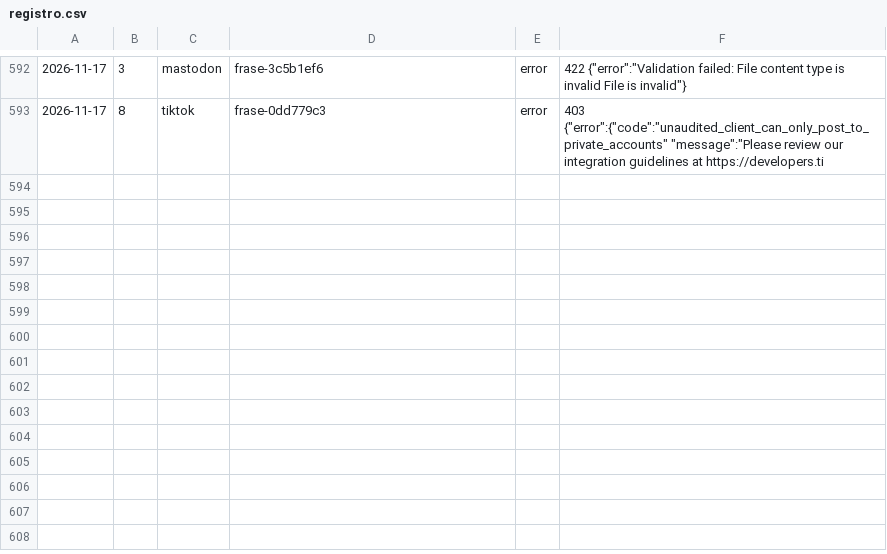
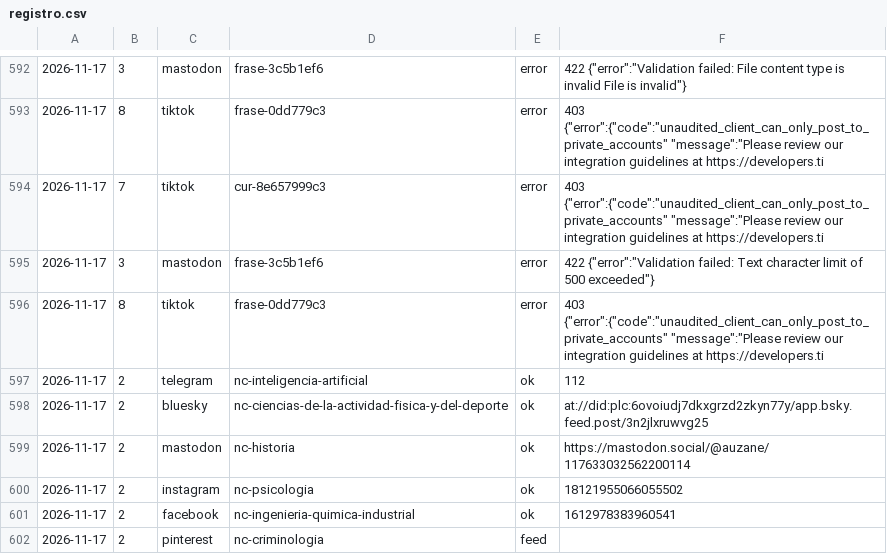
Before and after one commit to aurzane08-coder/aurzane-biblioteca-tareas, a CSV file: marketing/registro.csv, drawn as a sheet; only a part is shown, gaps mark what is left out.

Commit message:
marketing: pendientes 2026-11-17

```diff
--- a/marketing/registro.csv
+++ b/marketing/registro.csv
@@ -593 +593,10 @@
 2026-11-17,8,tiktok,frase-0dd779c3,error,403 {"error":{"code":"unaudited_client_can_only_post_to_private_accounts" "message":"Please review our integration guidelines at https://developers.ti
+2026-11-17,7,tiktok,cur-8e657999c3,error,403 {"error":{"code":"unaudited_client_can_only_post_to_private_accounts" "message":"Please review our integration guidelines at https://developers.ti
+2026-11-17,3,mastodon,frase-3c5b1ef6,error,422 {"error":"Validation failed: Text character limit of 500 exceeded"}
+2026-11-17,8,tiktok,frase-0dd779c3,error,403 {"error":{"code":"unaudited_client_can_only_post_to_private_accounts" "message":"Please review our integration guidelines at https://developers.ti
+2026-11-17,2,telegram,nc-inteligencia-artificial,ok,112
+2026-11-17,2,bluesky,nc-ciencias-de-la-actividad-fisica-y-del-deporte,ok,at://did:plc:6ovoiudj7dkxgrzd2zkyn77y/app.bsky.feed.post/3n2jlxruwvg25
+2026-11-17,2,mastodon,nc-historia,ok,https://mastodon.social/@auzane/117633032562200114
+2026-11-17,2,instagram,nc-psicologia,ok,18121955066055502
+2026-11-17,2,facebook,nc-ingenieria-quimica-industrial,ok,1612978383960541
+2026-11-17,2,pinterest,nc-criminologia,feed,
```
Also changed, not shown: 1 other file.
